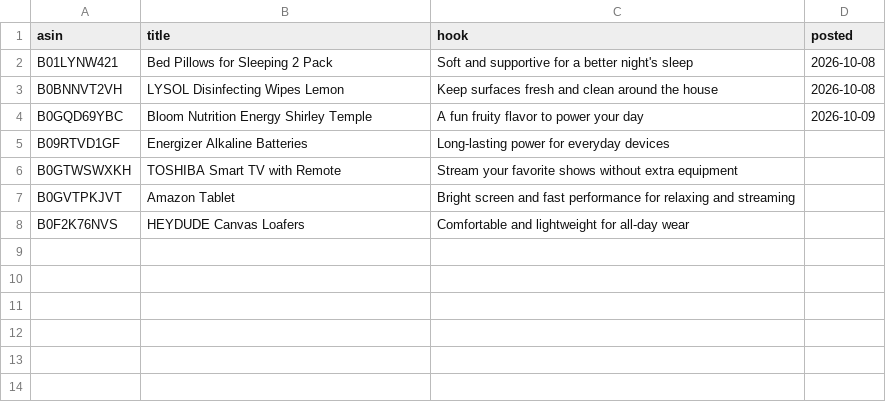
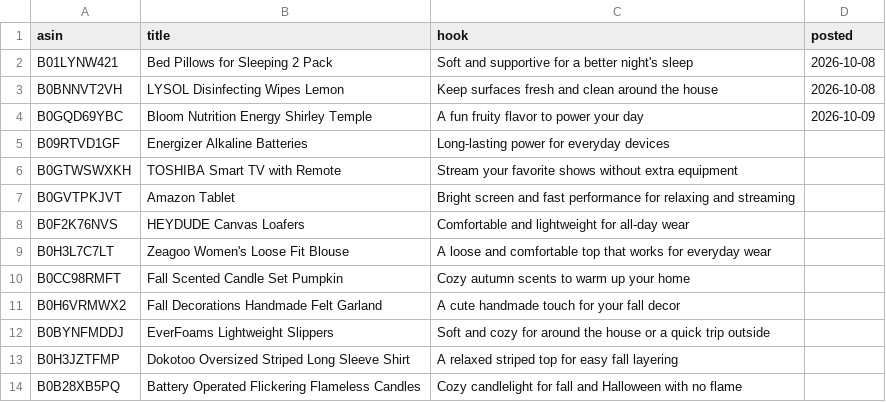
Before and after one commit to thealexaknight-coder/5, a CSV file: deals.csv, drawn as a sheet.

Commit message:
Add new products to deals.csv
Added new product entries to the deals CSV file.

```diff
--- a/deals.csv
+++ b/deals.csv
@@ -8 +8,7 @@ B0GVTPKJVT,Amazon Tablet,Bright screen and fast performance for relaxing and str
 B0F2K76NVS,HEYDUDE Canvas Loafers,Comfortable and lightweight for all-day wear,
+B0H3L7C7LT,Zeagoo Women's Loose Fit Blouse,A loose and comfortable top that works for everyday wear,
+B0CC98RMFT,Fall Scented Candle Set Pumpkin,Cozy autumn scents to warm up your home,
+B0H6VRMWX2,Fall Decorations Handmade Felt Garland,A cute handmade touch for your fall decor,
+B0BYNFMDDJ,EverFoams Lightweight Slippers,Soft and cozy for around the house or a quick trip outside,
+B0H3JZTFMP,Dokotoo Oversized Striped Long Sleeve Shirt,A relaxed striped top for easy fall layering,
+B0B28XB5PQ,Battery Operated Flickering Flameless Candles,Cozy candlelight for fall and Halloween with no flame,
```
